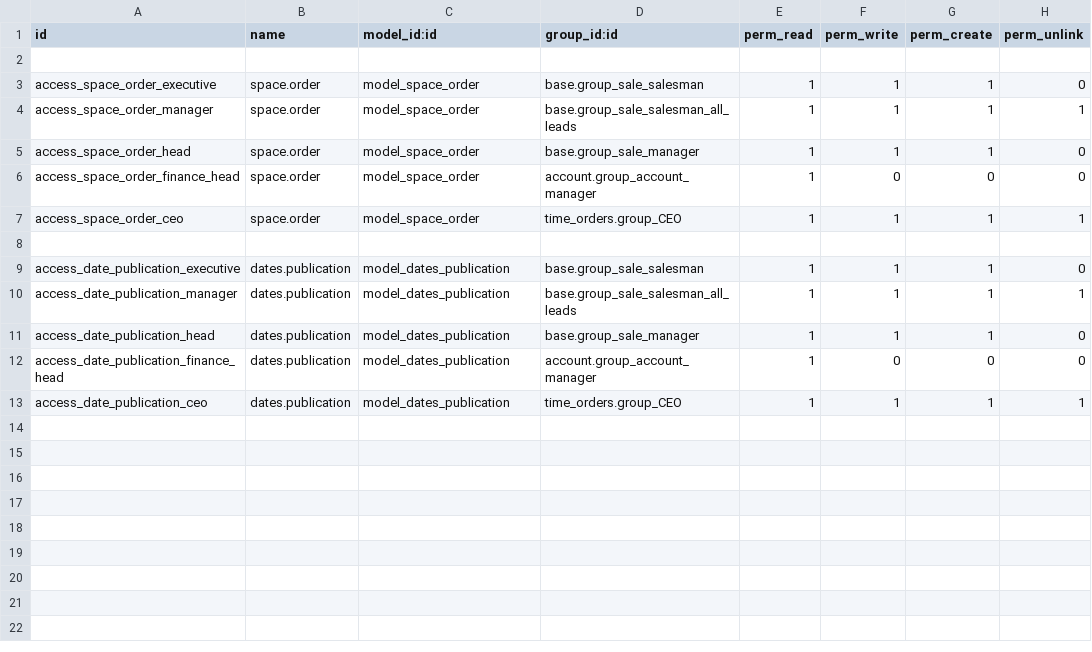
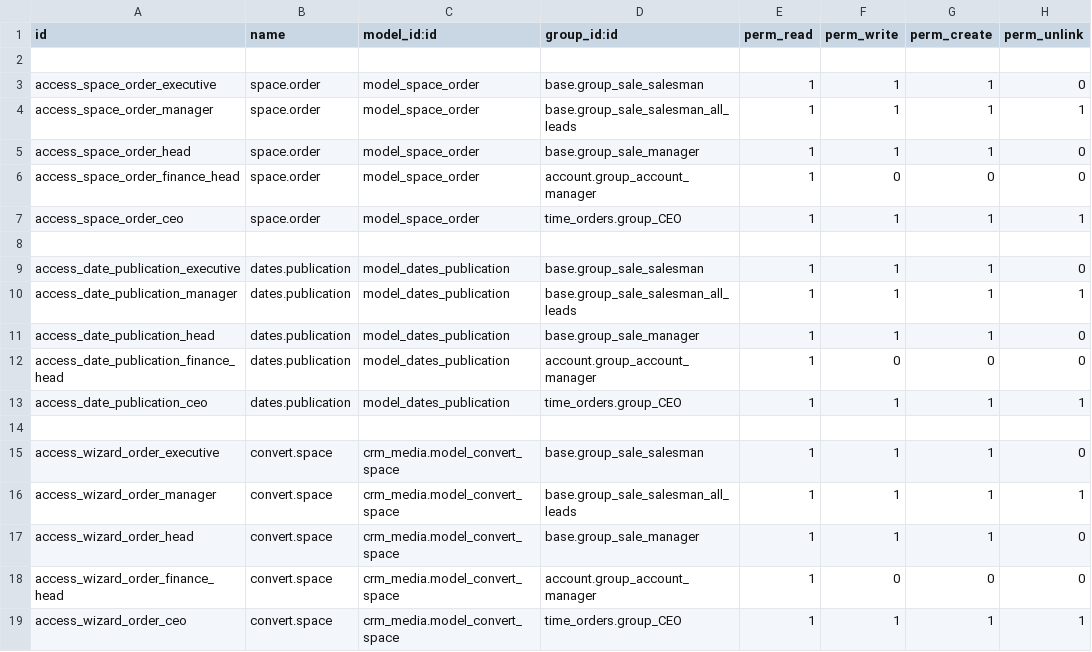
Before and after one commit to pritish-14/rag-revert, a CSV file: space_orders/security/ir.model.access.csv, drawn as a sheet.

Commit message:
access of create space order from opportunity

```diff
--- a/space_orders/security/ir.model.access.csv
+++ b/space_orders/security/ir.model.access.csv
@@ -13 +13,7 @@ access_date_publication_finance_head,dates.publication,model_dates_publication,a
 access_date_publication_ceo,dates.publication,model_dates_publication,time_orders.group_CEO,1,1,1,1
+
+access_wizard_order_executive,convert.space,crm_media.model_convert_space,base.group_sale_salesman,1,1,1,0
+access_wizard_order_manager,convert.space,crm_media.model_convert_space,base.group_sale_salesman_all_leads,1,1,1,1
+access_wizard_order_head,convert.space,crm_media.model_convert_space,base.group_sale_manager,1,1,1,0
+access_wizard_order_finance_head,convert.space,crm_media.model_convert_space,account.group_account_manager,1,0,0,0
+access_wizard_order_ceo,convert.space,crm_media.model_convert_space,time_orders.group_CEO,1,1,1,1
```
